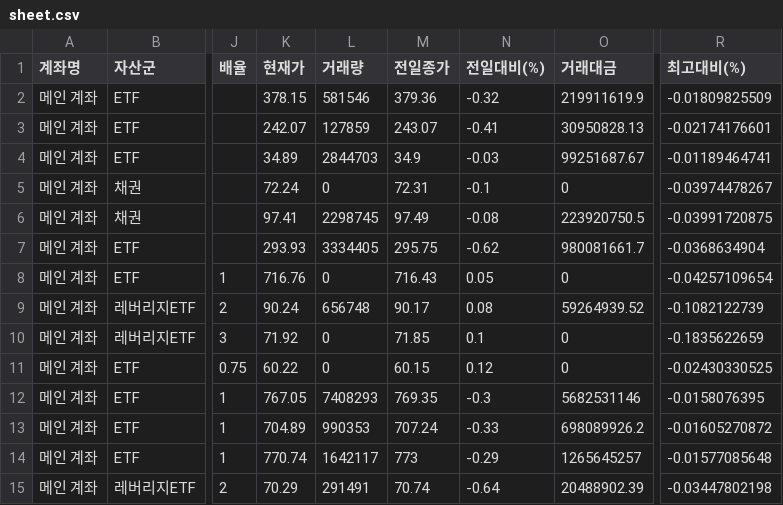
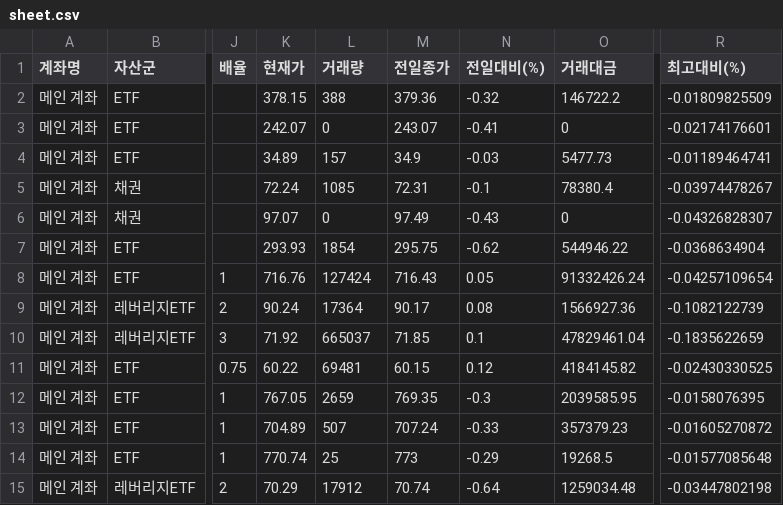
Before and after one commit to yr857511-cpu/-, a CSV file: sheet.csv, drawn as a sheet; only a part is shown, gaps mark what is left out; the diff covers the shown part only; the diff names each change by its address in the sheet, - before the commit and + after, or states it on an @@ line.

```diff
--- a/sheet.csv
+++ b/sheet.csv
-L2 (거래량): 581546
+L2 (거래량): 388
-O2 (거래대금): 219911619.9
+O2 (거래대금): 146722.2
-L3 (거래량): 127859
+L3 (거래량): 0
-O3 (거래대금): 30950828.13
+O3 (거래대금): 0
-L4 (거래량): 2844703
+L4 (거래량): 157
-O4 (거래대금): 99251687.67
+O4 (거래대금): 5477.73
-L5 (거래량): 0
+L5 (거래량): 1085
-O5 (거래대금): 0
+O5 (거래대금): 78380.4
-K6 (현재가): 97.41
+K6 (현재가): 97.07
-L6 (거래량): 2298745
+L6 (거래량): 0
-N6 (전일대비(%)): -0.08
+N6 (전일대비(%)): -0.43
-O6 (거래대금): 223920750.5
+O6 (거래대금): 0
-R6 (최고대비(%)): -0.03991720875
+R6 (최고대비(%)): -0.04326828307
-L7 (거래량): 3334405
+L7 (거래량): 1854
-O7 (거래대금): 980081661.7
+O7 (거래대금): 544946.22
-L8 (거래량): 0
+L8 (거래량): 127424
-O8 (거래대금): 0
+O8 (거래대금): 91332426.24
-L9 (거래량): 656748
+L9 (거래량): 17364
-O9 (거래대금): 59264939.52
+O9 (거래대금): 1566927.36
-L10 (거래량): 0
+L10 (거래량): 665037
-O10 (거래대금): 0
+O10 (거래대금): 47829461.04
-L11 (거래량): 0
+L11 (거래량): 69481
-O11 (거래대금): 0
+O11 (거래대금): 4184145.82
-L12 (거래량): 7408293
+L12 (거래량): 2659
-O12 (거래대금): 5682531146
+O12 (거래대금): 2039585.95
-L13 (거래량): 990353
+L13 (거래량): 507
-O13 (거래대금): 698089926.2
+O13 (거래대금): 357379.23
-L14 (거래량): 1642117
+L14 (거래량): 25
-O14 (거래대금): 1265645257
+O14 (거래대금): 19268.5
-L15 (거래량): 291491
+L15 (거래량): 17912
-O15 (거래대금): 20488902.39
+O15 (거래대금): 1259034.48
```
Also changed, not shown: 123 edited cells elsewhere in this file.
